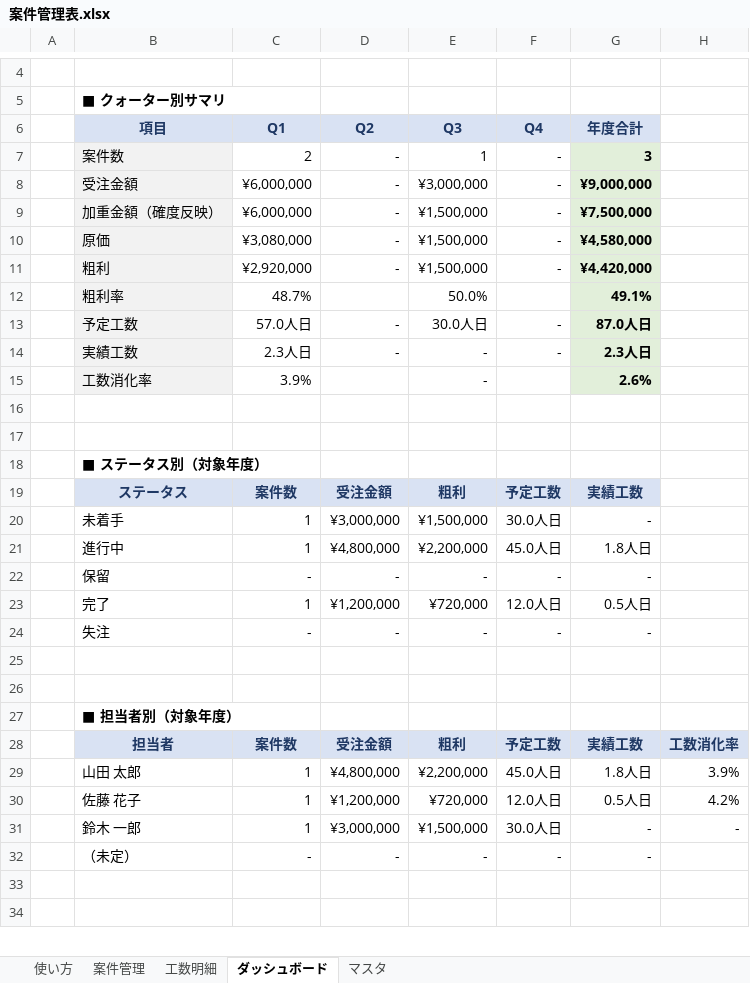
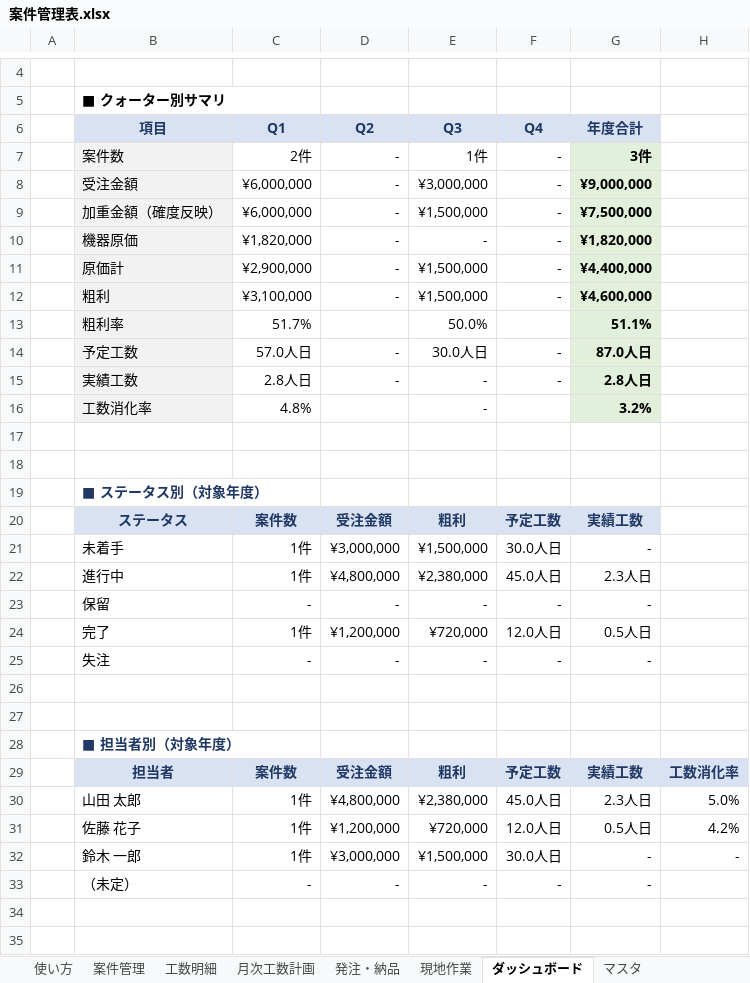
Before and after one commit to Machonium/learngit, an Excel workbook: 案件管理表.xlsx, sheet ダッシュボード, drawn as a sheet; only a part is shown, gaps mark what is left out; values as stored, in another font and other column widths than the file's, no borders; addresses are those after the commit; the diff covers the shown part only; the diff names each change by its address in the sheet, - before the commit and + after, or states it on an @@ line.

```diff
--- a/案件管理表.xlsx (sheet ダッシュボード)
+++ b/案件管理表.xlsx (sheet ダッシュボード)
+sheet tab: 月次工数計画
+sheet tab: 発注・納品
+sheet tab: 現地作業
-C7 (Q1): 2
+C7 (Q1): 2件
-E7 (Q3): 1
+E7 (Q3): 1件
-G7 (年度合計): 3
+G7 (年度合計): 3件
+row 10:  | 機器原価 | ¥1,820,000 | - | - | - | ¥1,820,000
-B11 (項目): 原価
+B11 (項目): 原価計
-C11 (Q1): ¥3,080,000
+C11 (Q1): ¥2,900,000
-G11 (年度合計): ¥4,580,000
+G11 (年度合計): ¥4,400,000
-C12 (Q1): ¥2,920,000
+C12 (Q1): ¥3,100,000
-G12 (年度合計): ¥4,420,000
+G12 (年度合計): ¥4,600,000
-C13 (Q1): 48.7%
+C13 (Q1): 51.7%
-G13 (年度合計): 49.1%
+G13 (年度合計): 51.1%
-C15 (Q1): 2.3人日
+C15 (Q1): 2.8人日
-G15 (年度合計): 2.3人日
+G15 (年度合計): 2.8人日
-C16 (Q1): 3.9%
+C16 (Q1): 4.8%
-G16 (年度合計): 2.6%
+G16 (年度合計): 3.2%
-B19 text colour: black
+B19 text colour: #1F3864
-C21:C22 (Q1): 1
+C21:C22 (Q1): 1件
-E22 (Q3): ¥2,200,000
+E22 (Q3): ¥2,380,000
-G22 (年度合計): 1.8人日
+G22 (年度合計): 2.3人日
-C24 (Q1): 1
+C24 (Q1): 1件
-B28 text colour: black
+B28 text colour: #1F3864
-C30:C32 (Q1): 1
+C30:C32 (Q1): 1件
-E30 (Q3): ¥2,200,000
+E30 (Q3): ¥2,380,000
-G30 (年度合計): 1.8人日
+G30 (年度合計): 2.3人日
-H30: 3.9%
+H30: 5.0%
```
Also changed, not shown: 20 added rows, 1 removed row, 3 edited cells and cell formats elsewhere in this sheet, sheet 使い方, sheet 案件管理, sheet マスタ, sheet 工数明細, formulas that keep their value, charts or pictures, 1 other file.
